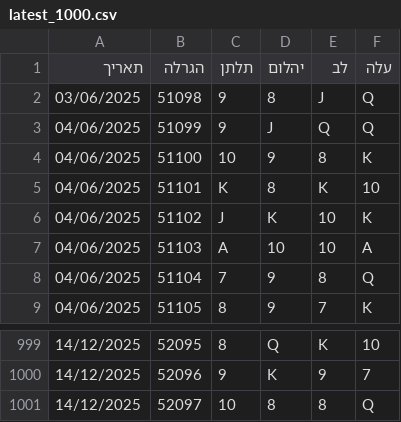
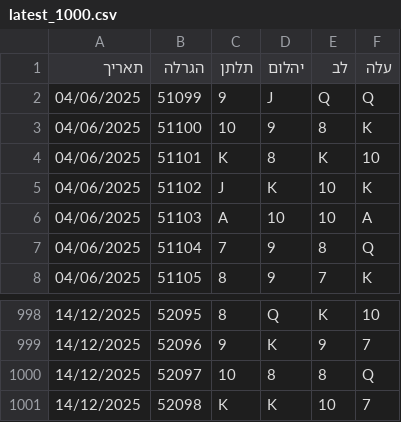
Before and after one commit to laly100/chance-feed, a CSV file: mini/latest_1000.csv, drawn as a sheet; only a part is shown, gaps mark what is left out; removed rows and columns are numbered as before the commit, all else as after; the diff names each change by its address in the sheet, - before the commit and + after, or states it on an @@ line.

```diff
--- a/mini/latest_1000.csv
+++ b/mini/latest_1000.csv
-row 2: 03/06/2025 | 51098 | 9 | 8 | J | Q
+row 1001: 14/12/2025 | 52098 | K | K | 10 | 7
```
Also changed, not shown: chance0.csv, mini/latest_2000.csv, 2 other files.
